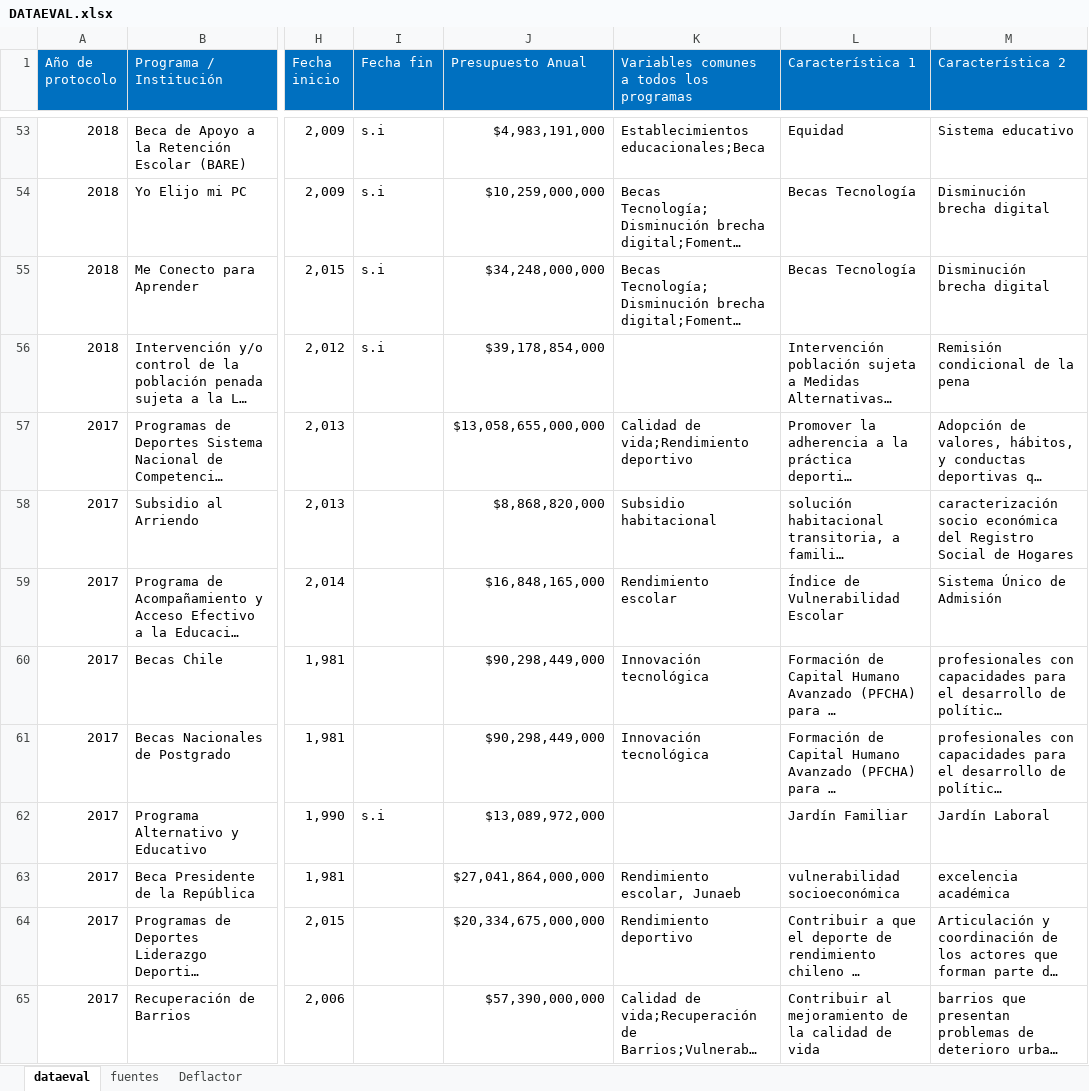
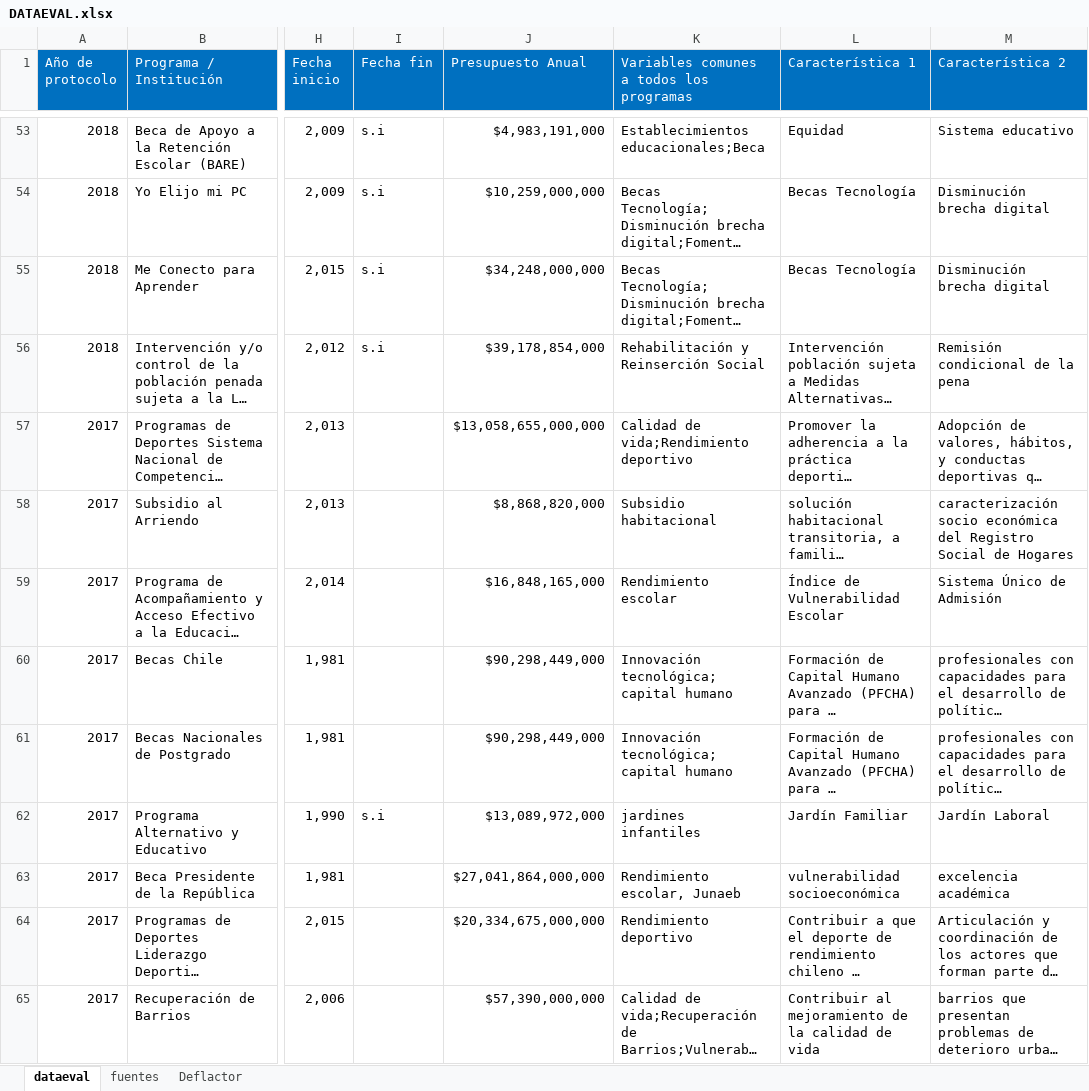
Before and after one commit to Sud-Austral/DATA-EVAL, an Excel workbook: DATAEVAL.xlsx, sheet dataeval, drawn as a sheet; only a part is shown, gaps mark what is left out; long unchanged cells end in …; values as stored, in another font and other column widths than the file's, no borders; the diff covers the shown part only; the diff names each change by its address in the sheet, - before the commit and + after, or states it on an @@ line.

Commit message:
Update DATAEVAL.xlsx

```diff
--- a/DATAEVAL.xlsx (sheet dataeval)
+++ b/DATAEVAL.xlsx (sheet dataeval)
-K56: (empty)
+K56: Rehabilitación y Reinserción Social
-K60:K61: Innovación tecnológica
+K60:K61: Innovación tecnológica;capital humano
-K62: (empty)
+K62: jardines infantiles
```
Also changed, not shown: 180 edited cells elsewhere in this sheet, sheet fuentes.
